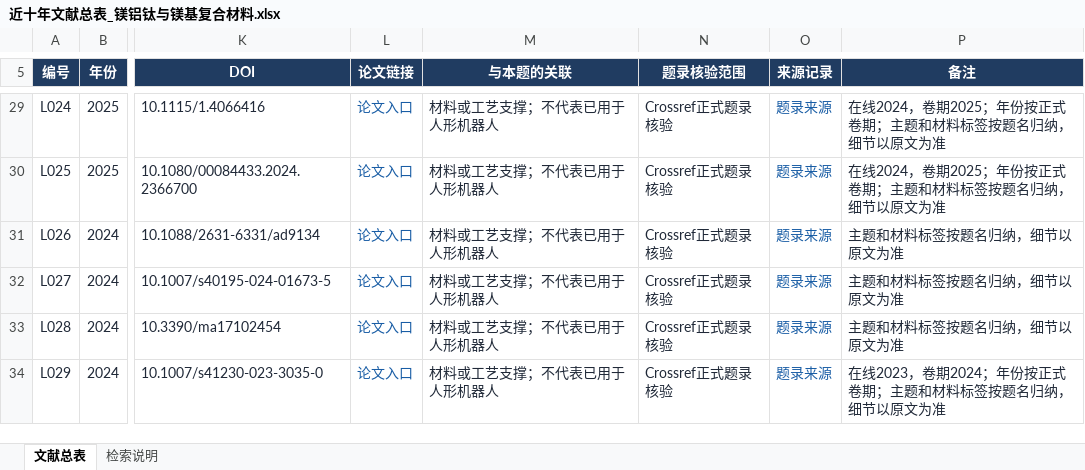
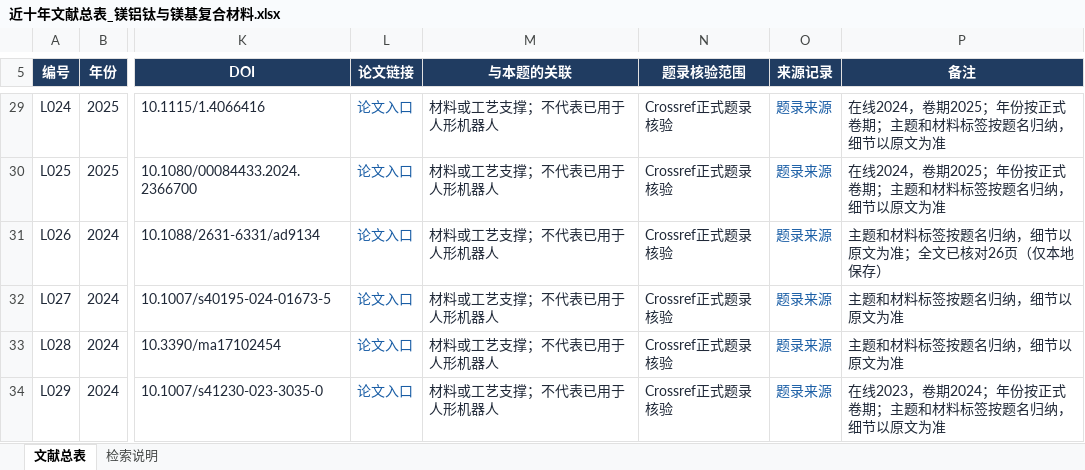
Before and after one commit to sun-foundation/robot_material_paperset, an Excel workbook: catalog/近十年文献总表_镁铝钛与镁基复合材料.xlsx, sheet 文献总表, drawn as a sheet; only a part is shown, gaps mark what is left out; values as stored, in another font and other column widths than the file's, no borders; conditional formats and table styles not drawn; the diff covers the shown part only; the diff names each change by its address in the sheet, - before the commit and + after, or states it on an @@ line.

```diff
--- a/catalog/近十年文献总表_镁铝钛与镁基复合材料.xlsx (sheet 文献总表)
+++ b/catalog/近十年文献总表_镁铝钛与镁基复合材料.xlsx (sheet 文献总表)
-P31 (备注): 主题和材料标签按题名归纳，细节以原文为准
+P31 (备注): 主题和材料标签按题名归纳，细节以原文为准；全文已核对26页（仅本地保存）
```
Also changed, not shown: 22 edited cells elsewhere in this sheet, 22 other files.
